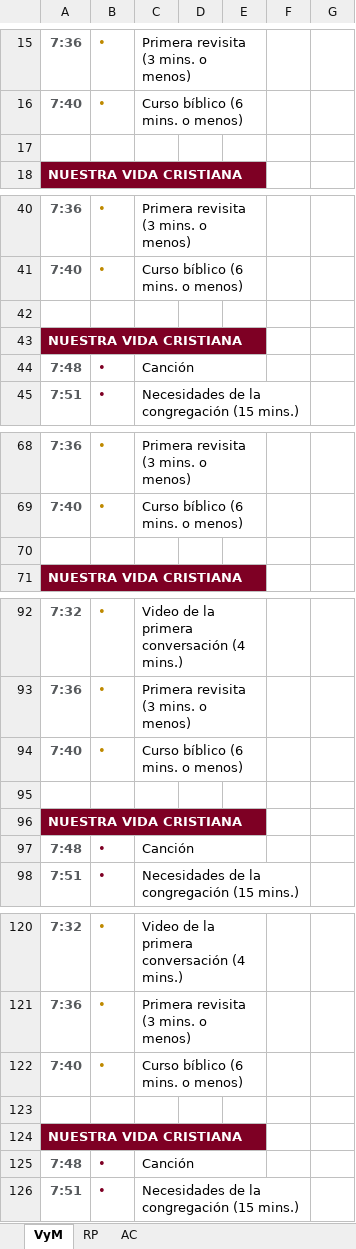
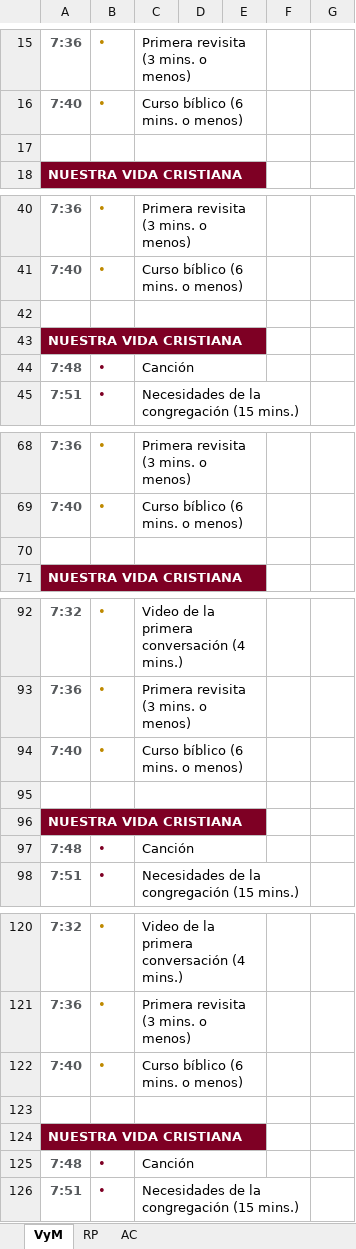
Before and after one commit to Nobelm/Project_Insight, an Excel workbook: Project_Insight/bin/Debug/Programs.xlsx, sheet VyM, drawn as a sheet; only a part is shown, gaps mark what is left out; values as stored, in another font and other column widths than the file's, no borders; the diff names each change by its address in the sheet, - before the commit and + after, or states it on an @@ line.

```diff
--- a/Project_Insight/bin/Debug/Programs.xlsx (sheet VyM)
+++ b/Project_Insight/bin/Debug/Programs.xlsx (sheet VyM)
+C17:E17 merged
+C42:E42 merged
+C70:E70 merged
+C95:E95 merged
+C123:E123 merged
```
Also changed, not shown: sheet AC, 14 other files.
